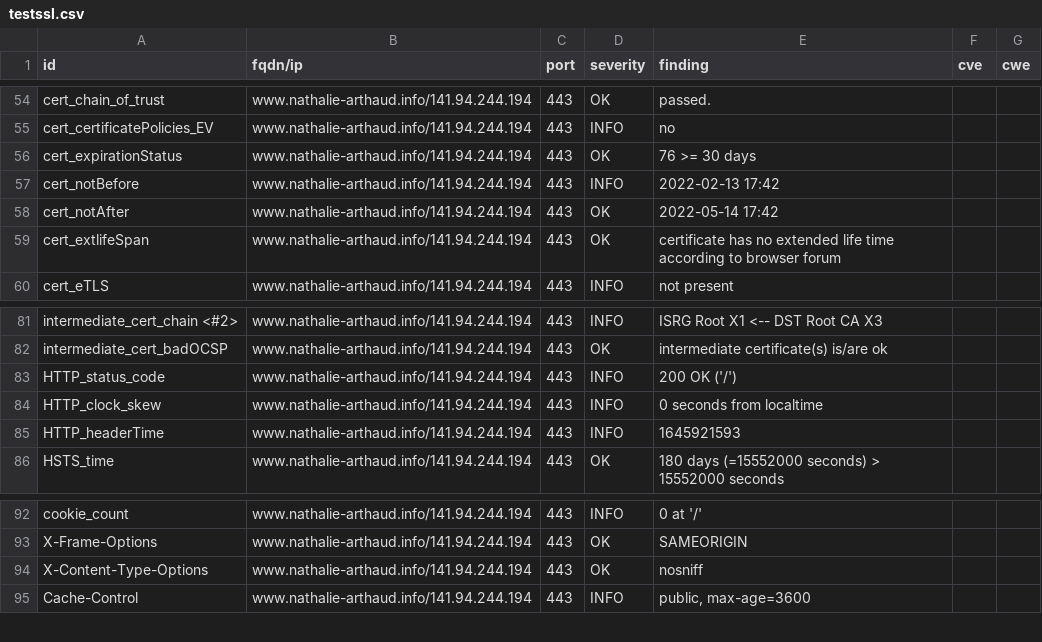
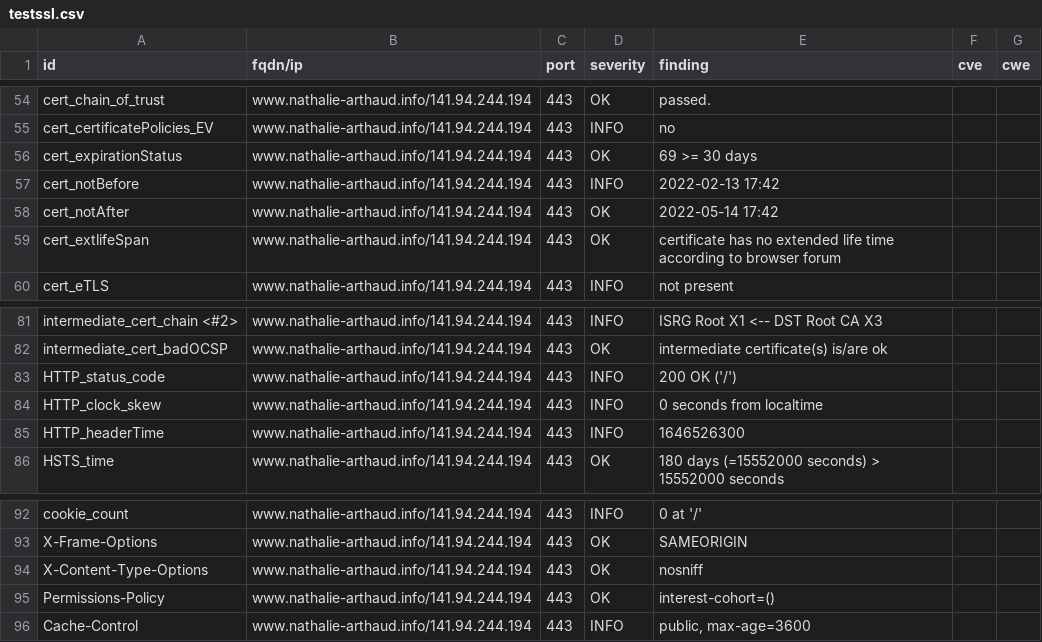
Before and after one commit to revolunet/candidats-2022, a CSV file: results/aHR0cHM6Ly93d3cubmF0aGFsaWUtYXJ0aGF1ZC5pbmZv/testssl.csv, drawn as a sheet; only a part is shown, gaps mark what is left out.

```diff
--- a/results/aHR0cHM6Ly93d3cubmF0aGFsaWUtYXJ0aGF1ZC5pbmZv/testssl.csv
+++ b/results/aHR0cHM6Ly93d3cubmF0aGFsaWUtYXJ0aGF1ZC5pbmZv/testssl.csv
@@ -55,3 +55,3 @@
 "cert_certificatePolicies_EV","www.nathalie-arthaud.info/141.94.244.194","443","INFO","no","",""
-"cert_expirationStatus","www.nathalie-arthaud.info/141.94.244.194","443","OK","76 >= 30 days","",""
+"cert_expirationStatus","www.nathalie-arthaud.info/141.94.244.194","443","OK","69 >= 30 days","",""
 "cert_notBefore","www.nathalie-arthaud.info/141.94.244.194","443","INFO","2022-02-13 17:42","",""
@@ -84,3 +84,3 @@
 "HTTP_clock_skew","www.nathalie-arthaud.info/141.94.244.194","443","INFO","0 seconds from localtime","",""
-"HTTP_headerTime","www.nathalie-arthaud.info/141.94.244.194","443","INFO","1645921593","",""
+"HTTP_headerTime","www.nathalie-arthaud.info/141.94.244.194","443","INFO","1646526300","",""
 "HSTS_time","www.nathalie-arthaud.info/141.94.244.194","443","OK","180 days (=15552000 seconds) > 15552000 seconds","",""
@@ -94,2 +94,3 @@
 "X-Content-Type-Options","www.nathalie-arthaud.info/141.94.244.194","443","OK","nosniff","",""
+"Permissions-Policy","www.nathalie-arthaud.info/141.94.244.194","443","OK","interest-cohort=()","",""
 "Cache-Control","www.nathalie-arthaud.info/141.94.244.194","443","INFO","public, max-age=3600","",""
```
Also changed, not shown: 7 other files.
